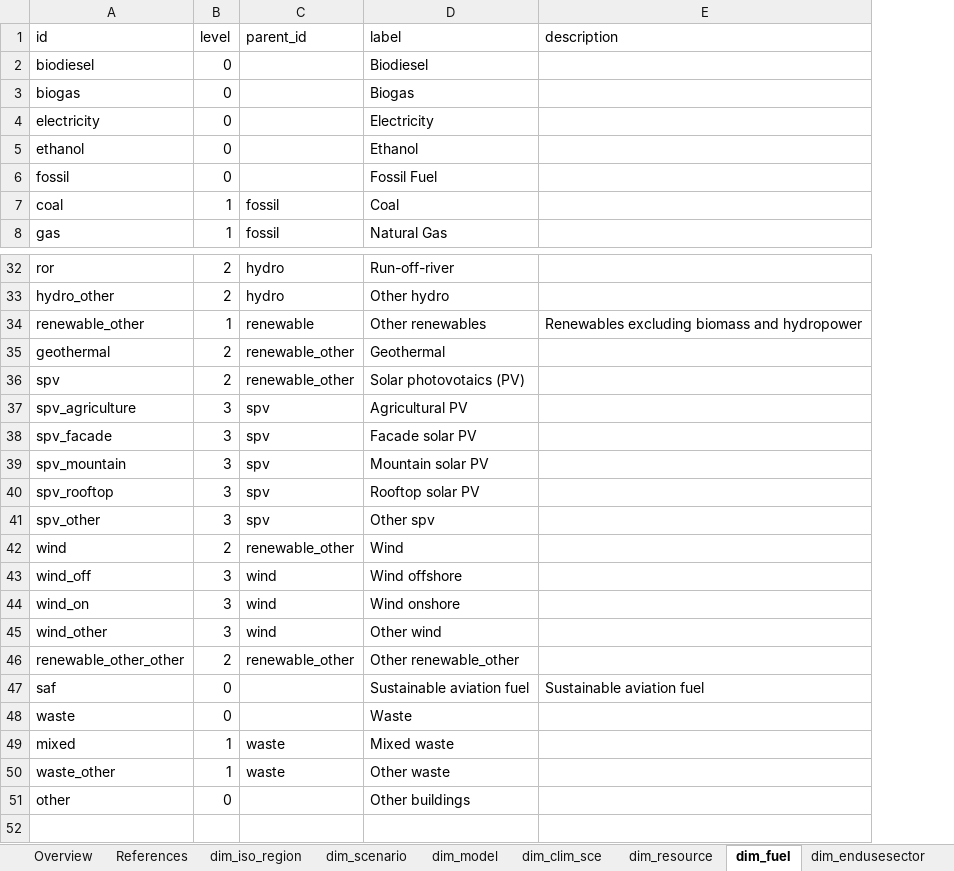
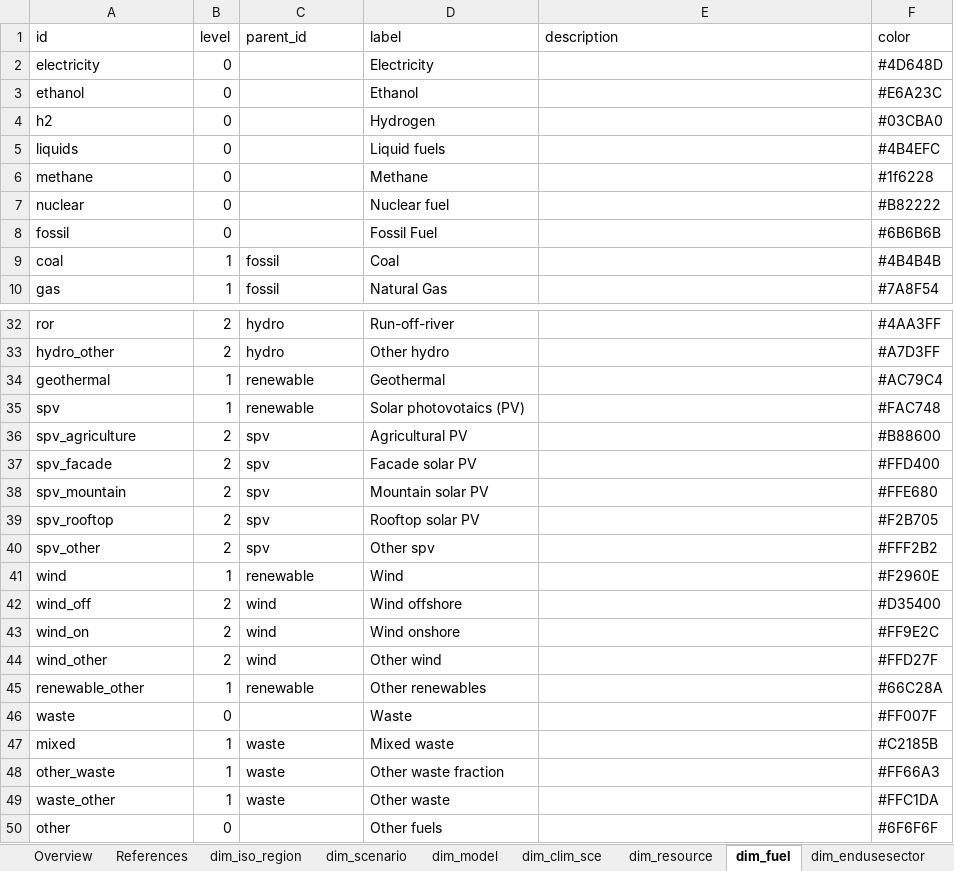
Before and after one commit to sweet-cross/data_model_tmp, an Excel workbook: data/dimensions/dimensions.xlsx, sheet dim_fuel, drawn as a sheet; only a part is shown, gaps mark what is left out; values as stored, in another font and other column widths than the file's, no borders; removed rows and columns are numbered as before the commit, all else as after; the diff covers the shown part only; the diff names each change by its address in the sheet, - before the commit and + after, or states it on an @@ line.

```diff
--- a/data/dimensions/dimensions.xlsx (sheet dim_fuel)
+++ b/data/dimensions/dimensions.xlsx (sheet dim_fuel)
+column F (color), rows 2-3: #4D648D | #E6A23C; rows 8-10: #6B6B6B | #4B4B4B | #7A8F54; rows 32-44: #4AA3FF | #A7D3FF | #AC79C4 | #FAC748 | #B88600 | #FFD400 | #FFE680 | #F2B705 | #FFF2B2 | #F2960E | #D35400 | #FF9E2C | #FFD27F; rows 46-47: #FF007F | #C2185B; rows 49-50: #FFC1DA | #6F6F6F
-row 2: biodiesel | 0 |  | Biodiesel
-row 3: biogas | 0 |  | Biogas
@@ row 12 moved to row 4: h2 @@
@@ row 13 moved to row 5: liquids @@
@@ row 14 moved to row 6: methane @@
@@ row 15 moved to row 7: nuclear @@
-row 34: renewable_other | 1 | renewable | Other renewables | Renewables excluding biomass and hydropower
-B34:B35 (level): 2
+B34:B35 (level): 1
-C34:C35 (parent_id): renewable_other
+C34:C35 (parent_id): renewable
-B36:B40 (level): 3
+B36:B40 (level): 2
-B41 (level): 2
+B41 (level): 1
-C41 (parent_id): renewable_other
+C41 (parent_id): renewable
-B42:B44 (level): 3
+B42:B44 (level): 2
-row 46: renewable_other_other | 2 | renewable_other | Other renewable_other
-row 47: saf | 0 |  | Sustainable aviation fuel | Sustainable aviation fuel
+row 45: renewable_other | 1 | renewable | Other renewables |  | #66C28A
+row 48: other_waste | 1 | waste | Other waste fraction |  | #FF66A3
-D50 (label): Other buildings
+D50 (label): Other fuels
```
Also changed, not shown: 2 added rows elsewhere in this sheet, sheet dim_tech_heat, sheet dim_resource, sheet dim_tech_generation, sheet dim_use_elec, sheet dim_tech_hydrogen, sheet dim_use_methane, 9 more sheets, 43 other files.
